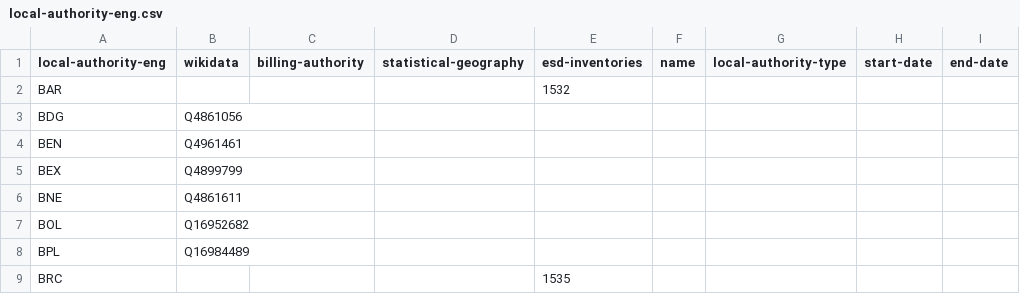
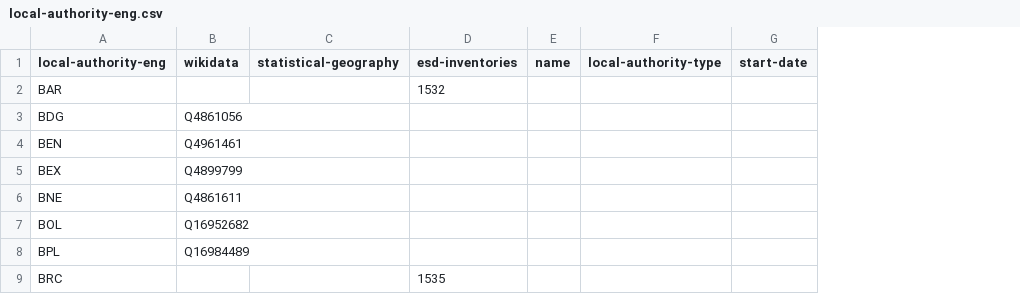
Before and after one commit to digital-land/organisation-dataset, a CSV file: data/local-authority-eng.csv, drawn as a sheet; only a part is shown; the diff names each change by its address in the sheet, - before the commit and + after, or states it on an @@ line.

```diff
--- a/data/local-authority-eng.csv
+++ b/data/local-authority-eng.csv
-column C (billing-authority), empty
-column I (end-date), empty
```
Also changed, not shown: 1 other file.
